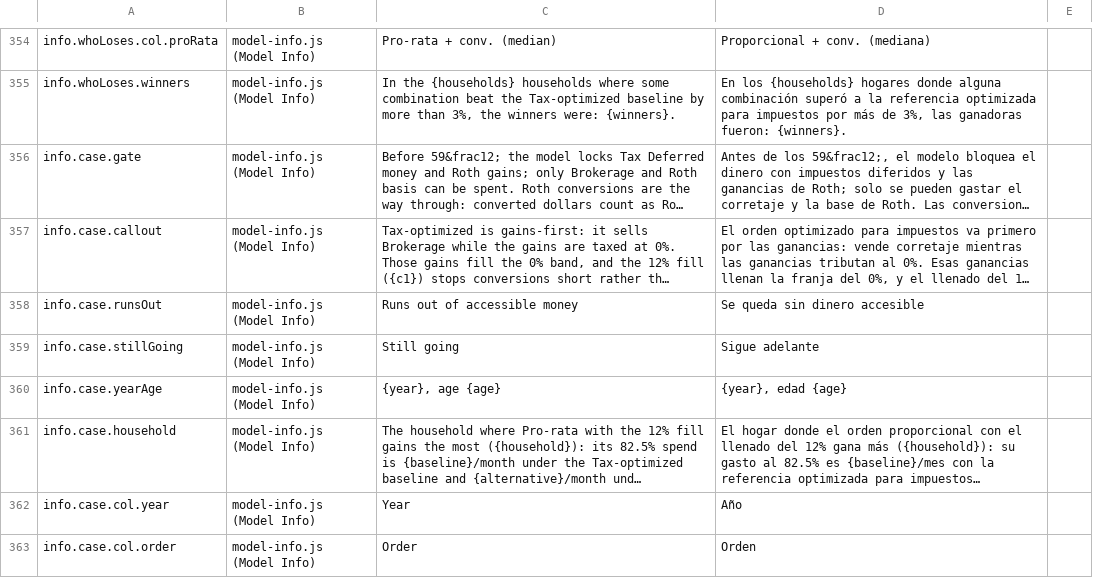
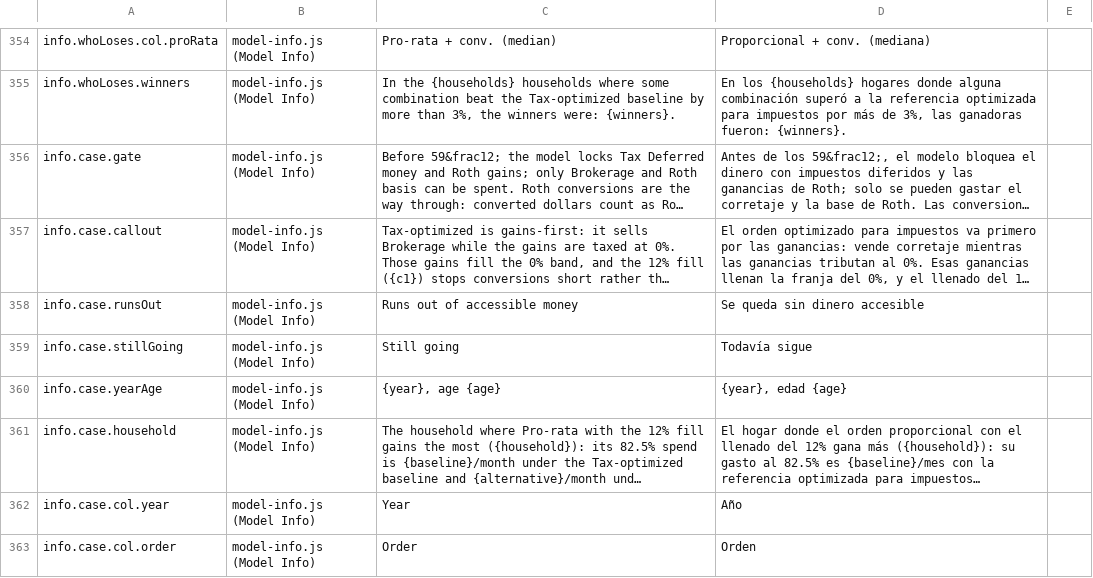
Before and after one commit to esscott1/MonteCarlo, a CSV file: docs/i18n-review.csv, drawn as a sheet; only a part is shown, gaps mark what is left out; long unchanged cells end in ….

```diff
--- a/docs/i18n-review.csv
+++ b/docs/i18n-review.csv
@@ -358,3 +358,3 @@
 "info.case.runsOut","model-info.js (Model Info)","Runs out of accessible money","Se queda sin dinero accesible",""
-"info.case.stillGoing","model-info.js (Model Info)","Still going","Sigue adelante",""
+"info.case.stillGoing","model-info.js (Model Info)","Still going","Todavía sigue",""
 "info.case.yearAge","model-info.js (Model Info)","{year}, age {age}","{year}, edad {age}",""
```
Also changed, not shown: 1 other file.
